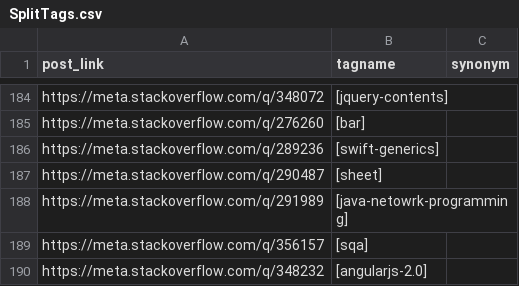
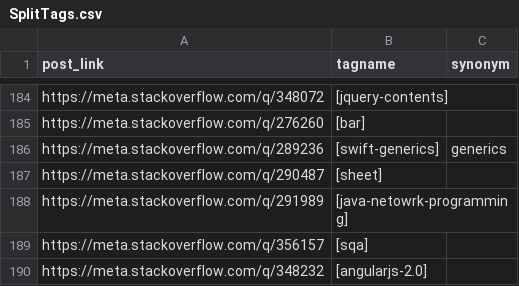
Before and after one commit to SOBotics/Tagdor, a CSV file: SplitTags.csv, drawn as a sheet; only a part is shown, gaps mark what is left out.

Commit message:
Update SplitTags.csv

```diff
--- a/SplitTags.csv
+++ b/SplitTags.csv
@@ -185,3 +185,3 @@ https://meta.stackoverflow.com/q/348072,[jquery-contents],
 https://meta.stackoverflow.com/q/276260,[bar],
-https://meta.stackoverflow.com/q/289236,[swift-generics],
+https://meta.stackoverflow.com/q/289236,[swift-generics],generics
 https://meta.stackoverflow.com/q/290487,[sheet],
```
